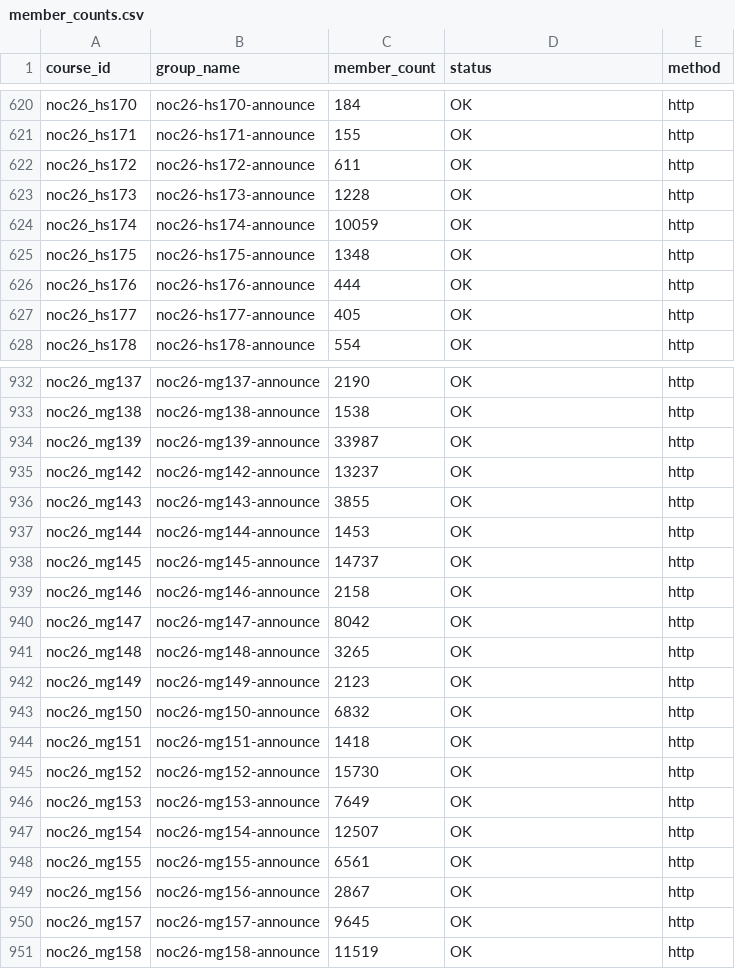
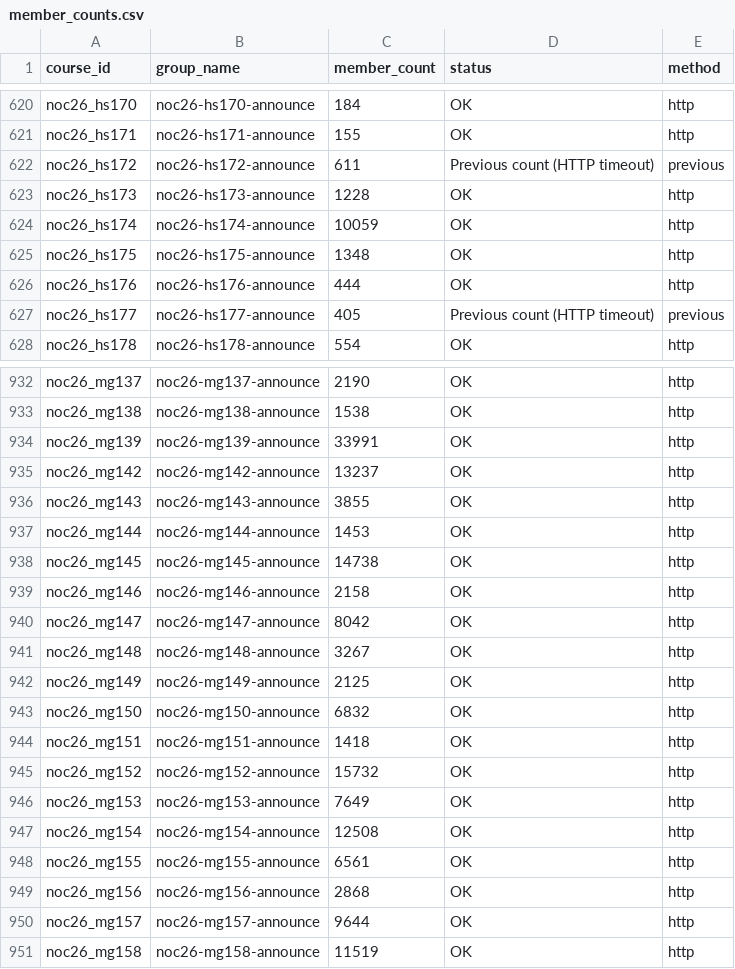
Before and after one commit to 01234santhoshprabhu/count, a CSV file: member_counts.csv, drawn as a sheet; only a part is shown, gaps mark what is left out; the diff covers the shown part only.

Commit message:
Auto refresh live dashboard data

```diff
--- a/member_counts.csv
+++ b/member_counts.csv
@@ -621,3 +621,3 @@ noc26_hs170,noc26-hs170-announce,184,OK,http
 noc26_hs171,noc26-hs171-announce,155,OK,http
-noc26_hs172,noc26-hs172-announce,611,OK,http
+noc26_hs172,noc26-hs172-announce,611,Previous count (HTTP timeout),previous
 noc26_hs173,noc26-hs173-announce,1228,OK,http
@@ -626,3 +626,3 @@ noc26_hs175,noc26-hs175-announce,1348,OK,http
 noc26_hs176,noc26-hs176-announce,444,OK,http
-noc26_hs177,noc26-hs177-announce,405,OK,http
+noc26_hs177,noc26-hs177-announce,405,Previous count (HTTP timeout),previous
 noc26_hs178,noc26-hs178-announce,554,OK,http
@@ -933,3 +933,3 @@ noc26_mg137,noc26-mg137-announce,2190,OK,http
 noc26_mg138,noc26-mg138-announce,1538,OK,http
-noc26_mg139,noc26-mg139-announce,33987,OK,http
+noc26_mg139,noc26-mg139-announce,33991,OK,http
 noc26_mg142,noc26-mg142-announce,13237,OK,http
@@ -937,15 +937,15 @@ noc26_mg143,noc26-mg143-announce,3855,OK,http
 noc26_mg144,noc26-mg144-announce,1453,OK,http
-noc26_mg145,noc26-mg145-announce,14737,OK,http
+noc26_mg145,noc26-mg145-announce,14738,OK,http
 noc26_mg146,noc26-mg146-announce,2158,OK,http
 noc26_mg147,noc26-mg147-announce,8042,OK,http
-noc26_mg148,noc26-mg148-announce,3265,OK,http
-noc26_mg149,noc26-mg149-announce,2123,OK,http
+noc26_mg148,noc26-mg148-announce,3267,OK,http
+noc26_mg149,noc26-mg149-announce,2125,OK,http
 noc26_mg150,noc26-mg150-announce,6832,OK,http
 noc26_mg151,noc26-mg151-announce,1418,OK,http
-noc26_mg152,noc26-mg152-announce,15730,OK,http
+noc26_mg152,noc26-mg152-announce,15732,OK,http
 noc26_mg153,noc26-mg153-announce,7649,OK,http
-noc26_mg154,noc26-mg154-announce,12507,OK,http
+noc26_mg154,noc26-mg154-announce,12508,OK,http
 noc26_mg155,noc26-mg155-announce,6561,OK,http
-noc26_mg156,noc26-mg156-announce,2867,OK,http
-noc26_mg157,noc26-mg157-announce,9645,OK,http
+noc26_mg156,noc26-mg156-announce,2868,OK,http
+noc26_mg157,noc26-mg157-announce,9644,OK,http
 noc26_mg158,noc26-mg158-announce,11519,OK,http
```
Also changed, not shown: 31 edited cells elsewhere in this file, 3 other files.
